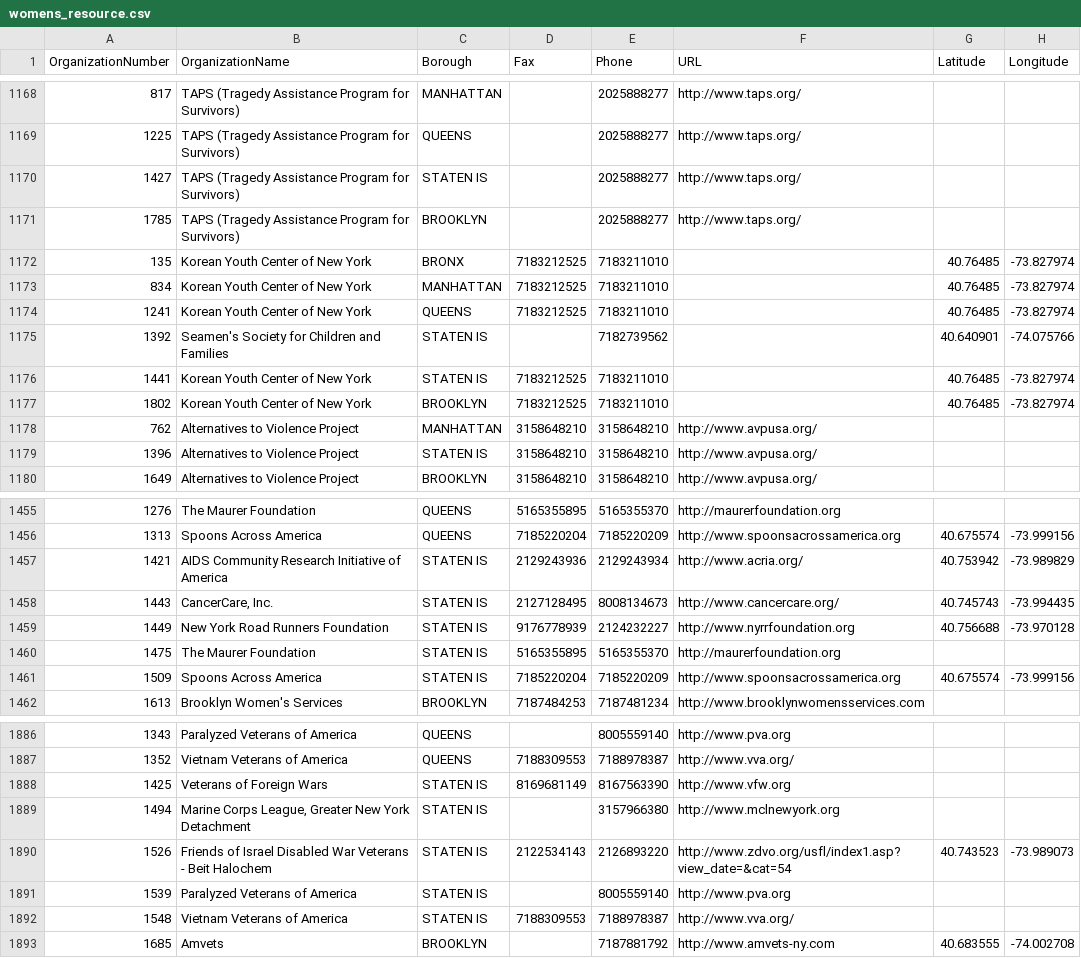
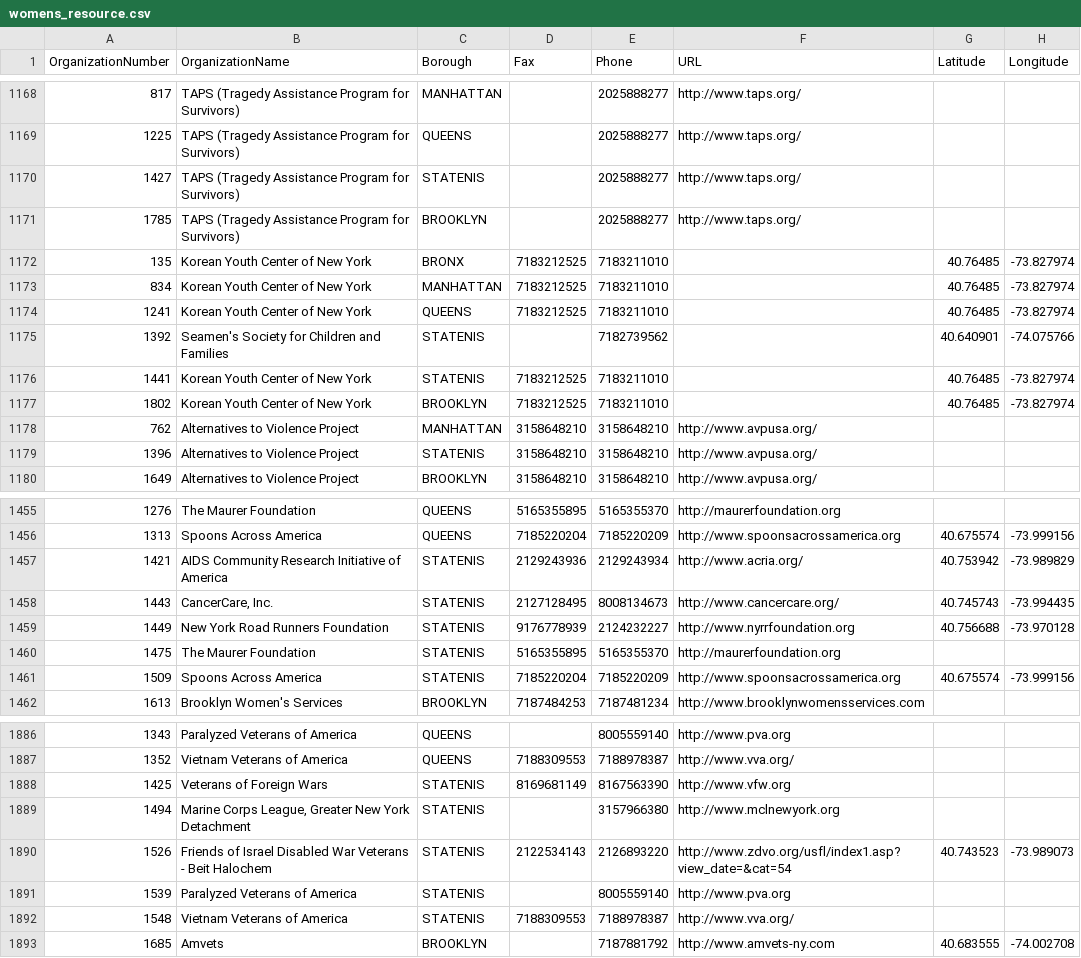
Before and after one commit to Qbolewicki/Interactive-Data-Vis-Fall2020, a CSV file: data/womens_resource.csv, drawn as a sheet; only a part is shown, gaps mark what is left out; the diff covers the shown part only; the diff names each change by its address in the sheet, - before the commit and + after, or states it on an @@ line.

```diff
--- a/data/womens_resource.csv
+++ b/data/womens_resource.csv
-C1170 (Borough): STATEN IS
+C1170 (Borough): STATENIS
-C1175:C1176 (Borough): STATEN IS
+C1175:C1176 (Borough): STATENIS
-C1179 (Borough): STATEN IS
+C1179 (Borough): STATENIS
-C1457:C1461 (Borough): STATEN IS
+C1457:C1461 (Borough): STATENIS
-C1888:C1892 (Borough): STATEN IS
+C1888:C1892 (Borough): STATENIS
```
Also changed, not shown: 179 edited cells elsewhere in this file, 3 other files.
